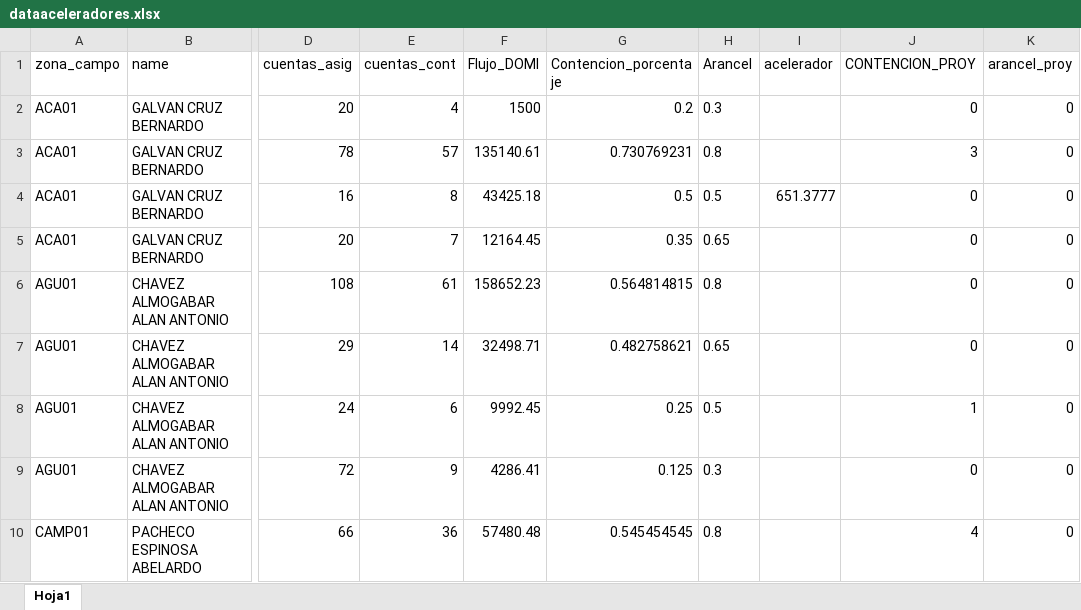
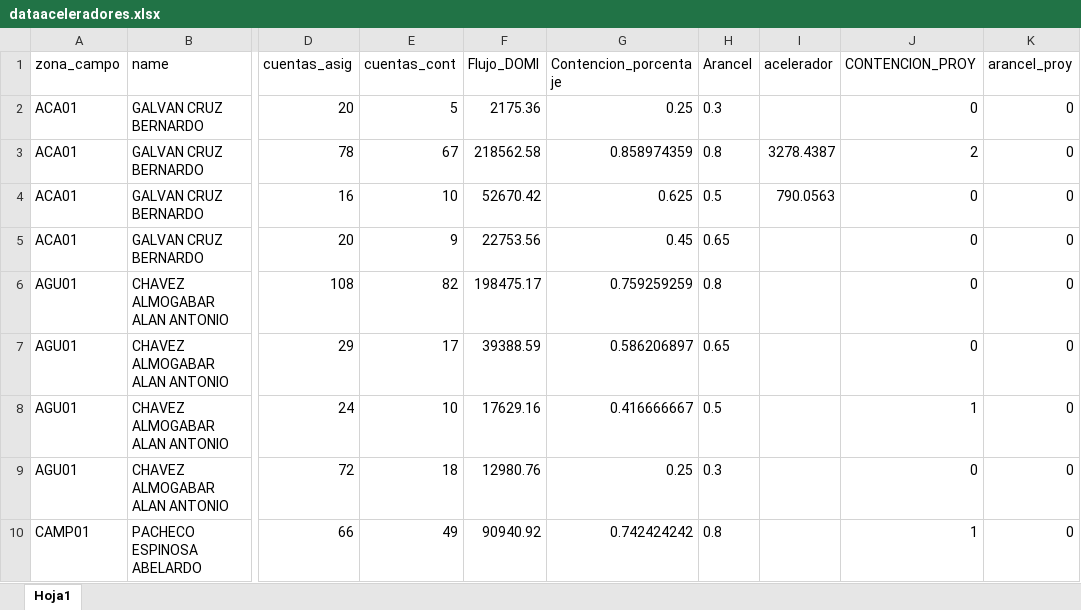
Before and after one commit to castletheref/aceleradores, an Excel workbook: dataaceleradores.xlsx, sheet Hoja1, drawn as a sheet; only a part is shown, gaps mark what is left out; values as stored, in another font and other column widths than the file's, no borders; the diff covers the shown part only; the diff names each change by its address in the sheet, - before the commit and + after, or states it on an @@ line.

Commit message:
Add files via upload

```diff
--- a/dataaceleradores.xlsx (sheet Hoja1)
+++ b/dataaceleradores.xlsx (sheet Hoja1)
-E2 (cuentas_cont): 4
+E2 (cuentas_cont): 5
-F2 (Flujo_DOMI): 1500
+F2 (Flujo_DOMI): 2175.36
-G2 (Contencion_porcentaje): 0.2
+G2 (Contencion_porcentaje): 0.25
-E3 (cuentas_cont): 57
+E3 (cuentas_cont): 67
-F3 (Flujo_DOMI): 135140.61
+F3 (Flujo_DOMI): 218562.58
-G3 (Contencion_porcentaje): 0.730769231
+G3 (Contencion_porcentaje): 0.858974359
-I3 (acelerador): (empty)
+I3 (acelerador): 3278.4387
-J3 (CONTENCION_PROY): 3
+J3 (CONTENCION_PROY): 2
-E4 (cuentas_cont): 8
+E4 (cuentas_cont): 10
-F4 (Flujo_DOMI): 43425.18
+F4 (Flujo_DOMI): 52670.42
-G4 (Contencion_porcentaje): 0.5
+G4 (Contencion_porcentaje): 0.625
-I4 (acelerador): 651.3777
+I4 (acelerador): 790.0563
-E5 (cuentas_cont): 7
+E5 (cuentas_cont): 9
-F5 (Flujo_DOMI): 12164.45
+F5 (Flujo_DOMI): 22753.56
-G5 (Contencion_porcentaje): 0.35
+G5 (Contencion_porcentaje): 0.45
-E6 (cuentas_cont): 61
+E6 (cuentas_cont): 82
-F6 (Flujo_DOMI): 158652.23
+F6 (Flujo_DOMI): 198475.17
-G6 (Contencion_porcentaje): 0.564814815
+G6 (Contencion_porcentaje): 0.759259259
-E7 (cuentas_cont): 14
+E7 (cuentas_cont): 17
-F7 (Flujo_DOMI): 32498.71
+F7 (Flujo_DOMI): 39388.59
-G7 (Contencion_porcentaje): 0.482758621
+G7 (Contencion_porcentaje): 0.586206897
-E8 (cuentas_cont): 6
+E8 (cuentas_cont): 10
-F8 (Flujo_DOMI): 9992.45
+F8 (Flujo_DOMI): 17629.16
-G8 (Contencion_porcentaje): 0.25
+G8 (Contencion_porcentaje): 0.416666667
-E9 (cuentas_cont): 9
+E9 (cuentas_cont): 18
-F9 (Flujo_DOMI): 4286.41
+F9 (Flujo_DOMI): 12980.76
-G9 (Contencion_porcentaje): 0.125
+G9 (Contencion_porcentaje): 0.25
-E10 (cuentas_cont): 36
+E10 (cuentas_cont): 49
-F10 (Flujo_DOMI): 57480.48
+F10 (Flujo_DOMI): 90940.92
-G10 (Contencion_porcentaje): 0.545454545
+G10 (Contencion_porcentaje): 0.742424242
-J10 (CONTENCION_PROY): 4
+J10 (CONTENCION_PROY): 1
```
Also changed, not shown: 933 edited cells elsewhere in this sheet.
